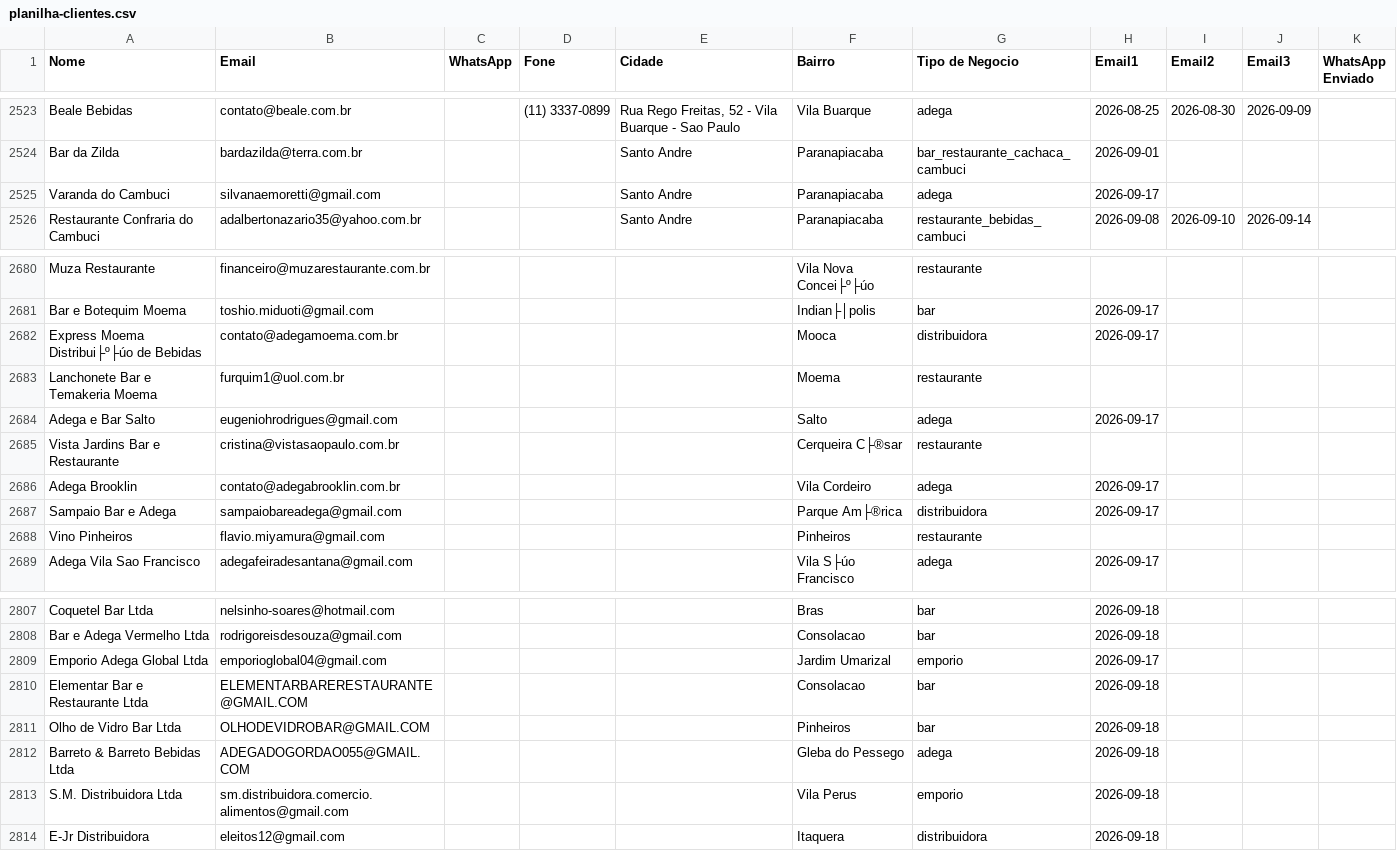
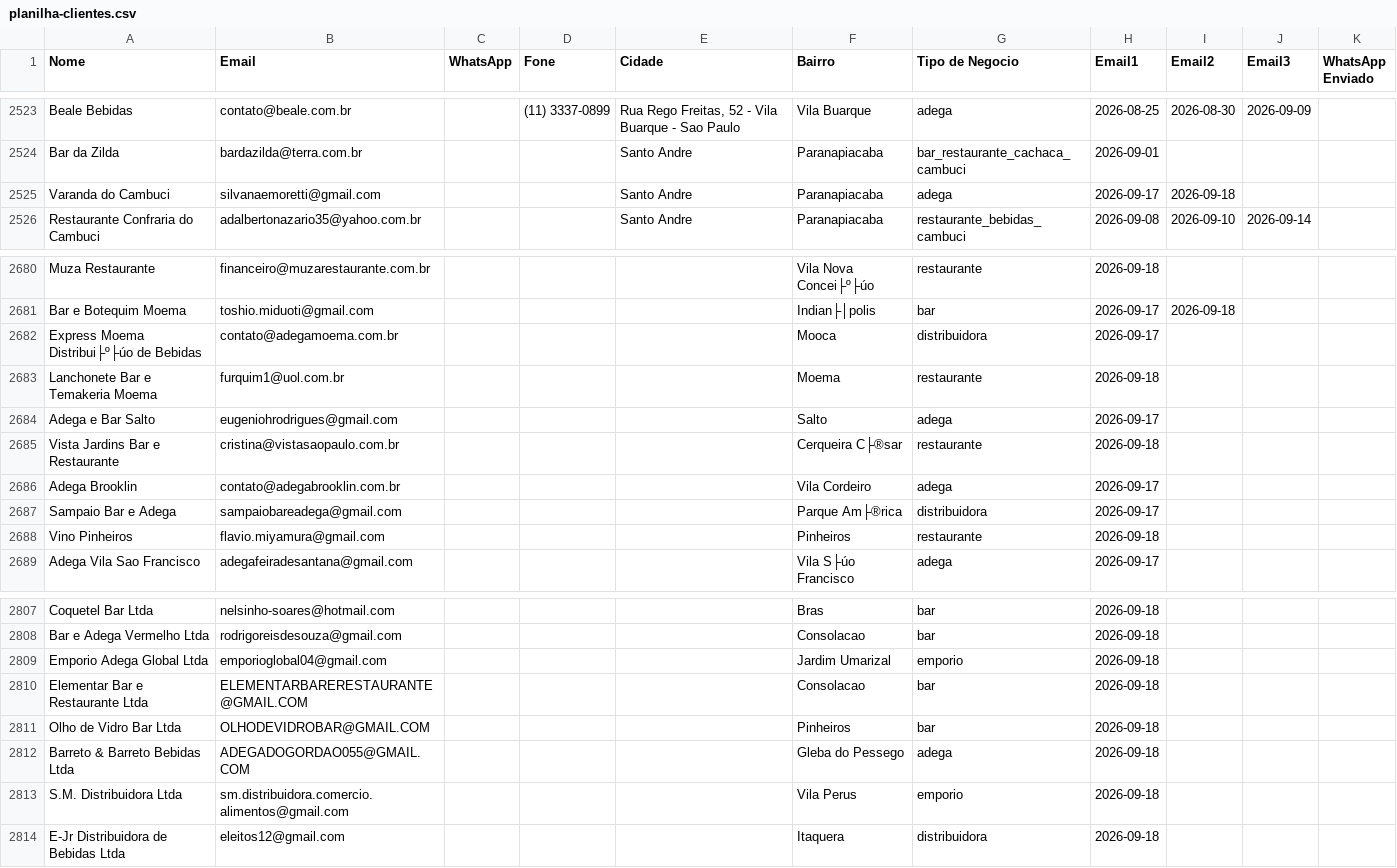
Before and after one commit to gustavorotatori-svg/Pindorama, a CSV file: planilha-clientes.csv, drawn as a sheet; only a part is shown, gaps mark what is left out; the diff covers the shown part only; the diff names each change by its address in the sheet, - before the commit and + after, or states it on an @@ line.

```diff
--- a/planilha-clientes.csv
+++ b/planilha-clientes.csv
-I2525 (Email2): (empty)
+I2525 (Email2): 2026-09-18
-H2680 (Email1): (empty)
+H2680 (Email1): 2026-09-18
-I2681 (Email2): (empty)
+I2681 (Email2): 2026-09-18
-H2683 (Email1): (empty)
+H2683 (Email1): 2026-09-18
-H2685 (Email1): (empty)
+H2685 (Email1): 2026-09-18
-H2688 (Email1): (empty)
+H2688 (Email1): 2026-09-18
-H2809 (Email1): 2026-09-17
+H2809 (Email1): 2026-09-18
-A2814 (Nome): E-Jr Distribuidora
+A2814 (Nome): E-Jr Distribuidora de Bebidas Ltda
```
Also changed, not shown: 25 edited cells elsewhere in this file, 2 other files.
